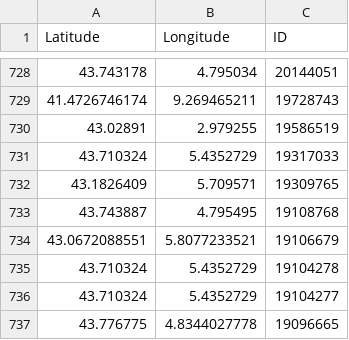
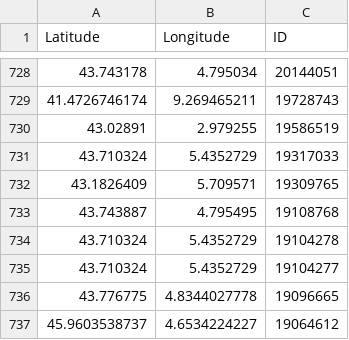
Before and after one commit to cigalesdefrance/cigalesdefrance.github.io, a CSV file: BDD/INATURALIST/Cicada_orni.csv, drawn as a sheet; only a part is shown, gaps mark what is left out; the shorter side is filled out with more unchanged rows; the diff names each change by its address in the sheet, - before the commit and + after, or states it on an @@ line.

```diff
--- a/BDD/INATURALIST/Cicada_orni.csv
+++ b/BDD/INATURALIST/Cicada_orni.csv
-row 734: 43.0672088551 | 5.8077233521 | 19106679
```
Also changed, not shown: BDD/INATURALIST/Lyristes_plebejus.csv, BDD/OBSERVATION/Cicada_orni.csv, 14 other files.
